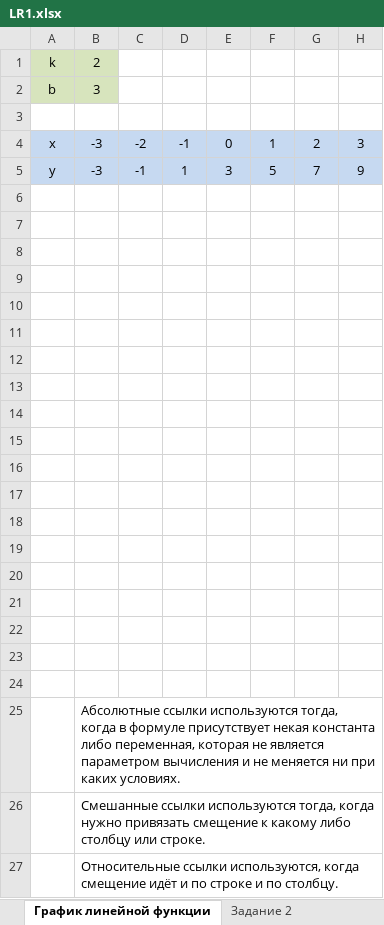
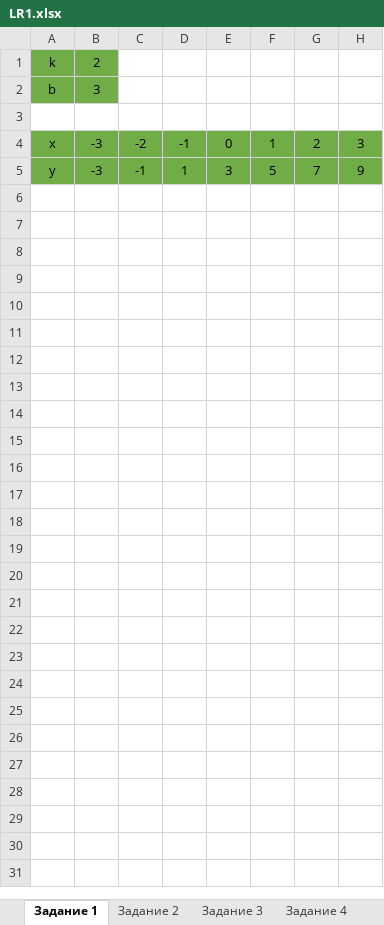
Before and after one commit to il12/il12.github.io, an Excel workbook: subjects/resources/1/it_math/LR1.xlsx, sheet Задание 1, drawn as a sheet; values as stored, in another font and other column widths than the file's, no borders; charts and pictures not drawn; the diff names each change by its address in the sheet, - before the commit and + after, or states it on an @@ line.

```diff
--- a/subjects/resources/1/it_math/LR1.xlsx (sheet Задание 1)
+++ b/subjects/resources/1/it_math/LR1.xlsx (sheet Задание 1)
-sheet tab: График линейной функции
+sheet tab: Задание 1
-A1:B2 fill: #D7E4BD
+A1:B2 fill: #70AD47
-A4:H5 fill: #C6D9F1
+A4:H5 fill: #70AD47
-row 6: (empty)
-row 7: (empty)
-row 8: (empty)
-row 9: (empty)
-row 10: (empty)
-row 11: (empty)
-row 12: (empty)
-row 13: (empty)
-row 14: (empty)
-row 15: (empty)
-row 16: (empty)
-row 17: (empty)
-row 18: (empty)
-row 19: (empty)
-row 20: (empty)
-row 21: (empty)
-row 22: (empty)
-row 23: (empty)
-row 24: (empty)
-row 25:  | Абсолютные ссылки используются тогда, когда в формуле присутствует некая константа либо переменная, которая не является параметром вычисления и не меняется ни при каких условиях.
-row 26:  | Смешанные ссылки используются тогда, когда нужно привязать смещение к какому либо столбцу или строке.
-row 27:  | Относительные ссылки используются, когда смещение идёт и по строке и по столбцу.
```
Also changed, not shown: sheet Задание 2, sheet Задание 4, formulas that keep their value, charts or pictures, subjects/resources/1/it_math/LR9.xlsx, subjects/resources/1/it_phys/LR2.xlsx, 57 other files.
